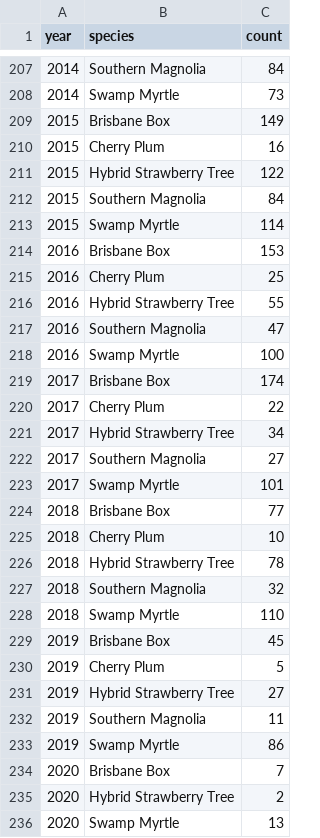
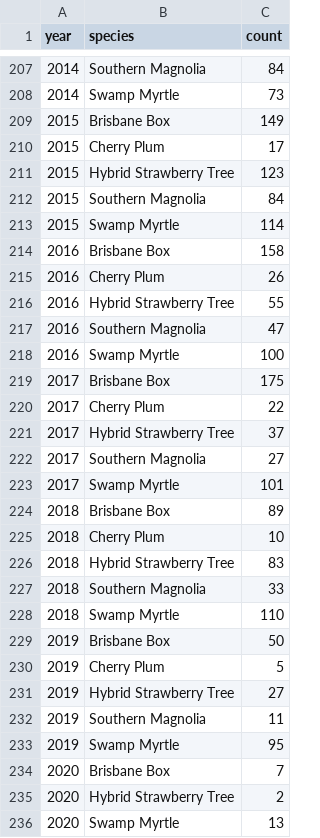
Before and after one commit to mayaclinton/InformationVisualisation, a CSV file: count_of_species.csv, drawn as a sheet; only a part is shown, gaps mark what is left out; the diff covers the shown part only.

Commit message:
Update count_of_species.csv

```diff
--- a/count_of_species.csv
+++ b/count_of_species.csv
@@ -210,2 +210,2 @@ year,species,count
-2015, Cherry Plum,16
-2015, Hybrid Strawberry Tree,122
+2015,Cherry Plum,17
+2015,Hybrid Strawberry Tree,123
@@ -214,2 +214,2 @@ year,species,count
-2016, Brisbane Box,153
-2016, Cherry Plum,25
+2016,Brisbane Box,158
+2016,Cherry Plum,26
@@ -219 +219 @@ year,species,count
-2017, Brisbane Box,174
+2017,Brisbane Box,175
@@ -221 +221 @@ year,species,count
-2017, Hybrid Strawberry Tree,34
+2017,Hybrid Strawberry Tree,37
@@ -224 +224 @@ year,species,count
-2018, Brisbane Box,77
+2018,Brisbane Box,89
@@ -226,2 +226,2 @@ year,species,count
-2018, Hybrid Strawberry Tree,78
-2018, Southern Magnolia,32
+2018,Hybrid Strawberry Tree,83
+2018,Southern Magnolia,33
@@ -229 +229 @@ year,species,count
-2019, Brisbane Box,45
+2019,Brisbane Box,50
@@ -233 +233 @@ year,species,count
-2019, Swamp Myrtle,86
+2019,Swamp Myrtle,95
```
Also changed, not shown: 26 edited cells elsewhere in this file.
